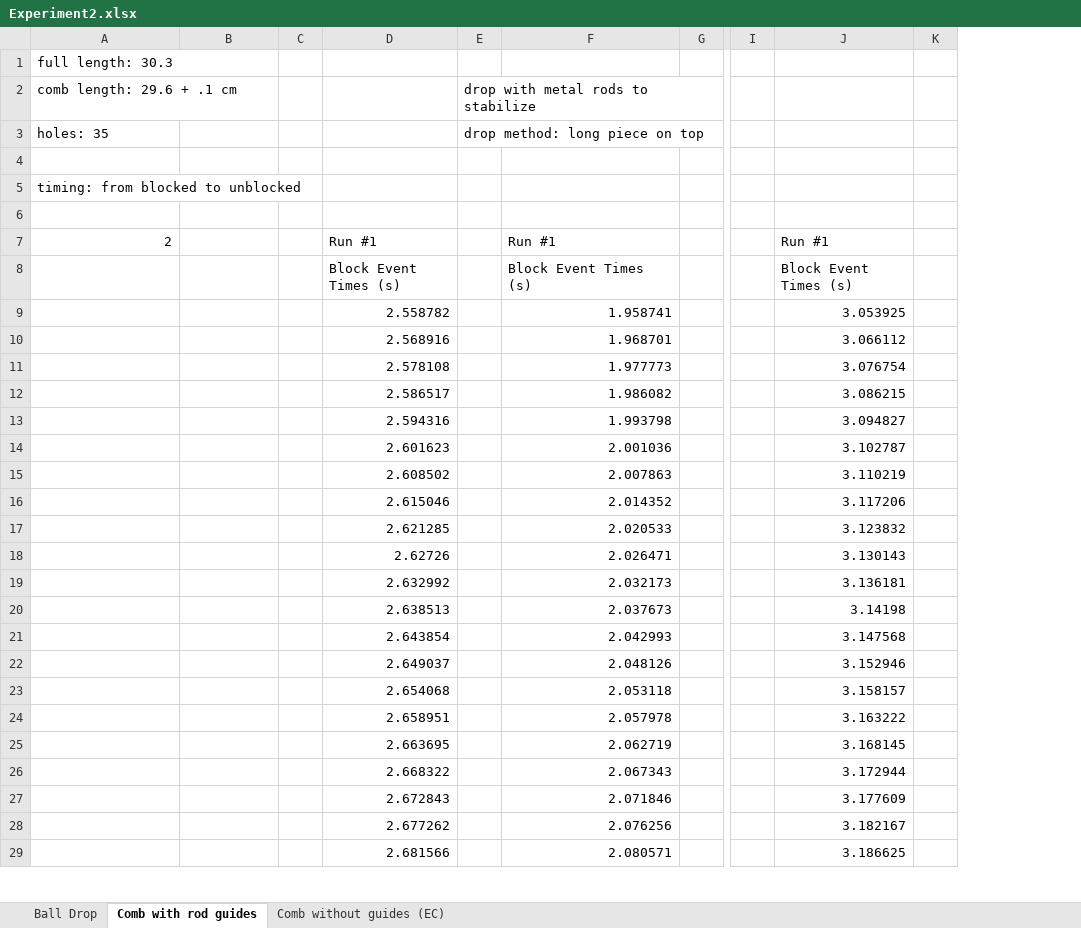
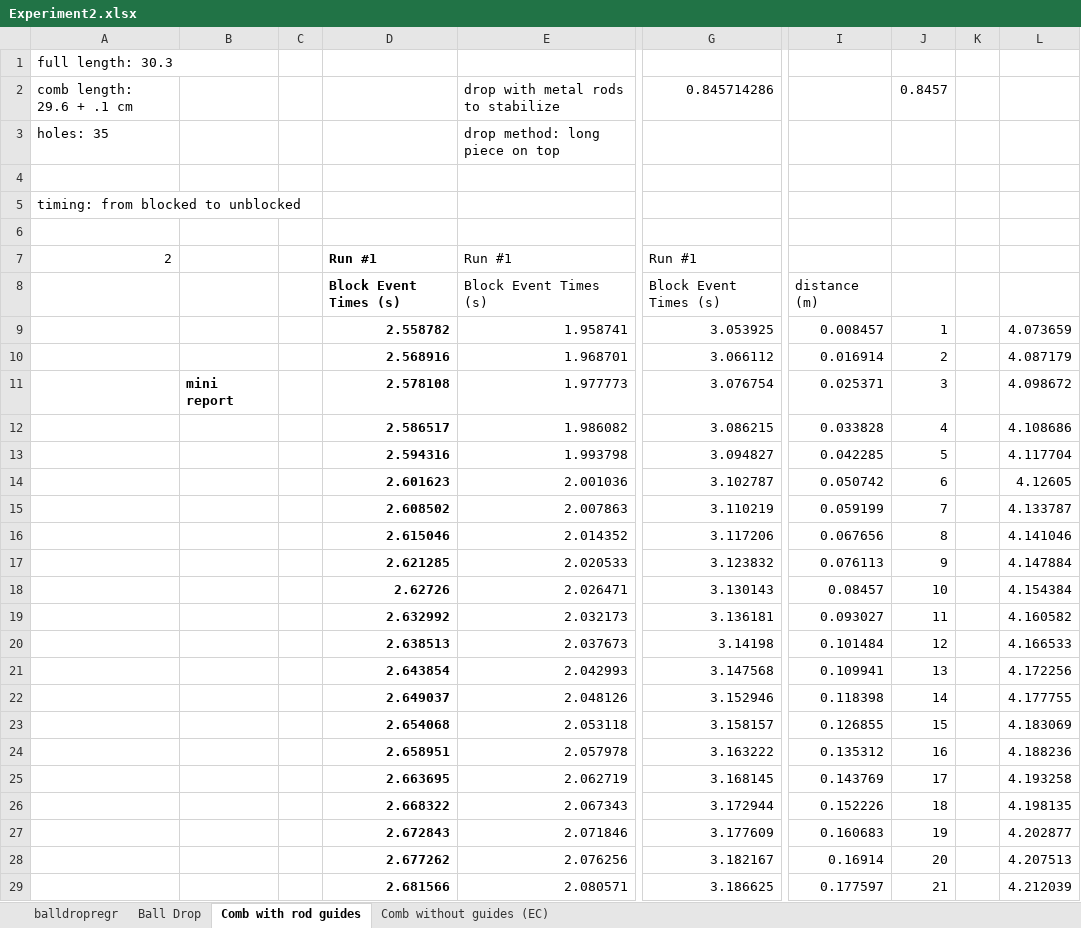
Before and after one commit to Ahren09/physics4al, an Excel workbook: experiment2/Experiment2.xlsx, sheet Comb with rod guides, drawn as a sheet; only a part is shown, gaps mark what is left out; values as stored, in another font and other column widths than the file's, no borders; charts and pictures not drawn; removed rows and columns are numbered as before the commit, all else as after; the diff covers the shown part only; the diff names each change by its address in the sheet, - before the commit and + after, or states it on an @@ line.

Commit message:
almost halfway done with exp2 report

```diff
--- a/experiment2/Experiment2.xlsx (sheet Comb with rod guides)
+++ b/experiment2/Experiment2.xlsx (sheet Comb with rod guides)
+sheet tab: balldropregr
-column E, rows 2-3: drop with metal rods to stabilize | drop method: long piece on top
-column G, empty
-column I, empty
-column K, empty
+column I, rows 8-29: distance (m) | 0.008457 | 0.016914 | 0.025371 | 0.033828 | 0.042285 | 0.050742 | 0.059199 | 0.067656 | 0.076113 | 0.08457 | 0.093027 | 0.101484 | 0.109941 | 0.118398 | 0.126855 | 0.135312 | 0.143769 | 0.152226 | 0.160683 | 0.16914 | 0.177597
+column J, rows 2-29: 0.8457 |  |  |  |  |  |  | 1 | 2 | 3 | 4 | 5 | 6 | 7 | 8 | 9 | 10 | 11 | 12 | 13 | 14 | 15 | 16 | 17 | 18 | 19 | 20 | 21
+column K, empty
+column L, rows 9-29: 4.073659 | 4.087179 | 4.098672 | 4.108686 | 4.117704 | 4.12605 | 4.133787 | 4.141046 | 4.147884 | 4.154384 | 4.160582 | 4.166533 | 4.172256 | 4.177755 | 4.183069 | 4.188236 | 4.193258 | 4.198135 | 4.202877 | 4.207513 | 4.212039
-E2: (empty)
+E2: drop with metal rods to stabilize
-G2: (empty)
+G2: 0.845714286
-E3: (empty)
+E3: drop method: long piece on top
-D7:D29 bold: off
+D7:D29 bold: on
-B11: (empty)
+B11: mini report
```
Also changed, not shown: cell formats elsewhere in this sheet, sheet Ball Drop, charts or pictures, Experiment1.xlsx, 5 other files.
